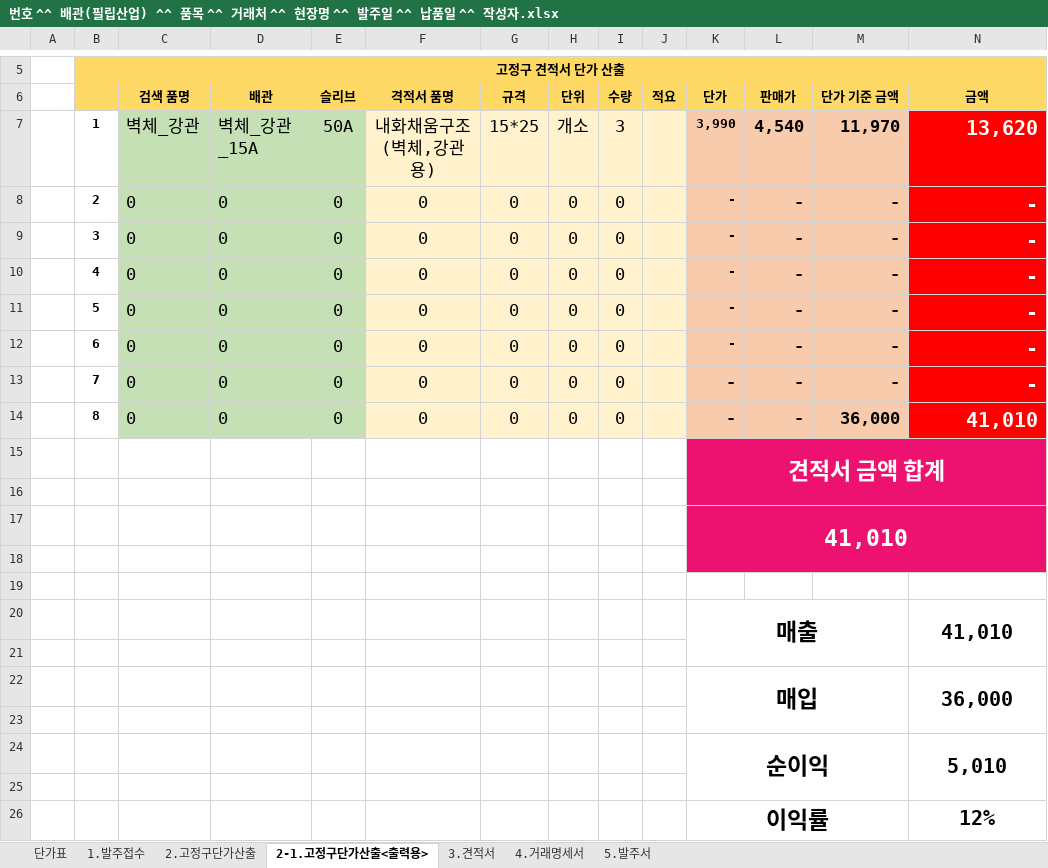
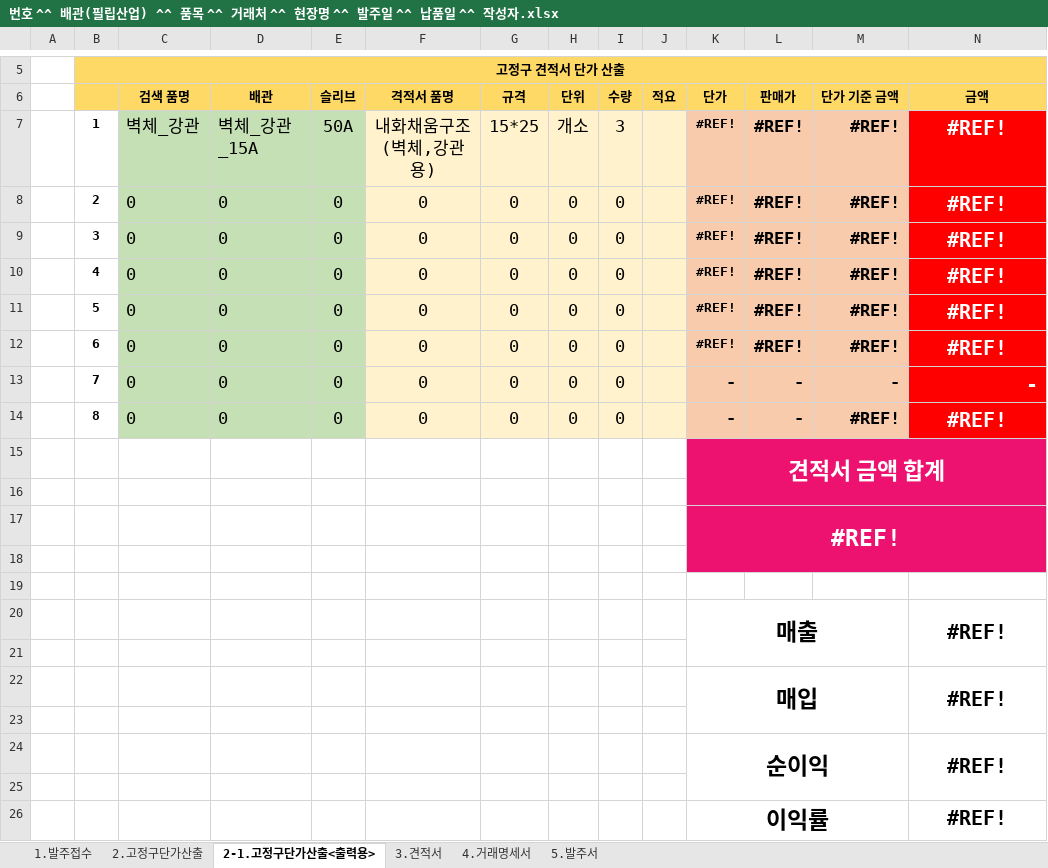
Before and after one commit to cheffyjohnny/topdignus-demo, an Excel workbook: templates/번호 ^^ 배관(필립산업) ^^ 품목 ^^ 거래처 ^^ 현장명 ^^ 발주일 ^^ 납품일 ^^ 작성자.xlsx, sheet 2-1.고정구단가산출<출력용>, drawn as a sheet; only a part is shown, gaps mark what is left out; values as stored, in another font and other column widths than the file's, no borders; the diff names each change by its address in the sheet, - before the commit and + after, or states it on an @@ line.

```diff
--- a/templates/번호 ^^ 배관(필립산업) ^^ 품목 ^^ 거래처 ^^ 현장명 ^^ 발주일 ^^ 납품일 ^^ 작성자.xlsx (sheet 2-1.고정구단가산출<출력용>)
+++ b/templates/번호 ^^ 배관(필립산업) ^^ 품목 ^^ 거래처 ^^ 현장명 ^^ 발주일 ^^ 납품일 ^^ 작성자.xlsx (sheet 2-1.고정구단가산출<출력용>)
-sheet tab: 단가표
-K7 (단가): 3,990
+K7 (단가): #REF!
-L7 (판매가): 4,540
+L7 (판매가): #REF!
-M7 (단가 기준 금액): 11,970
+M7 (단가 기준 금액): #REF!
-N7 (금액): 13,620
+N7 (금액): #REF!
-N7:N12 alignment: right
+N7:N12 alignment: center
-K8:K12 (단가): -
+K8:K12 (단가): #REF!
-L8:L12 (판매가): -
+L8:L12 (판매가): #REF!
-M8:M12 (단가 기준 금액): -
+M8:M12 (단가 기준 금액): #REF!
-N8:N12 (금액): -
+N8:N12 (금액): #REF!
-M14 (단가 기준 금액): 36,000
+M14 (단가 기준 금액): #REF!
-N14 (금액): 41,010
+N14 (금액): #REF!
-N14 alignment: right
+N14 alignment: center
-K17 (단가): 41,010
+K17 (단가): #REF!
-N20 (금액): 41,010
+N20 (금액): #REF!
-N22 (금액): 36,000
+N22 (금액): #REF!
-N24 (금액): 5,010
+N24 (금액): #REF!
-N26 (금액): 12%
+N26 (금액): #REF!
```
Also changed, not shown: sheet 2.고정구단가산출, sheet 3.견적서, sheet 4.거래명세서, charts or pictures, templates/번호 ^^ 사각덕트(프로화이어) ^^ 품목 ^^ 거래처 ^^ 현장명 ^^ 발주일 ^^ 납품일 ^^ 작성자.xlsx.
